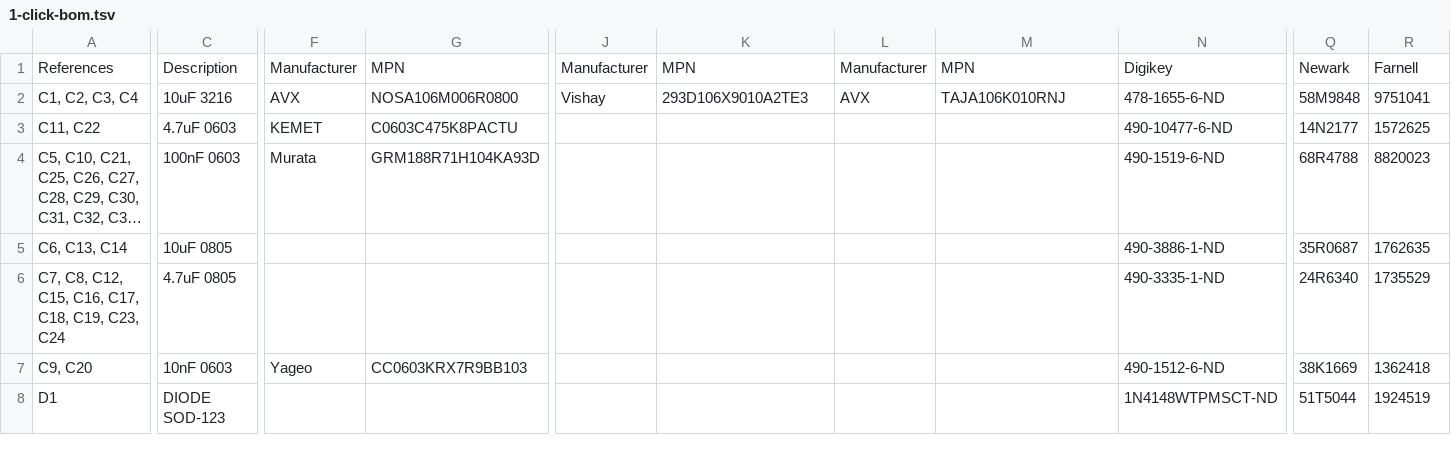
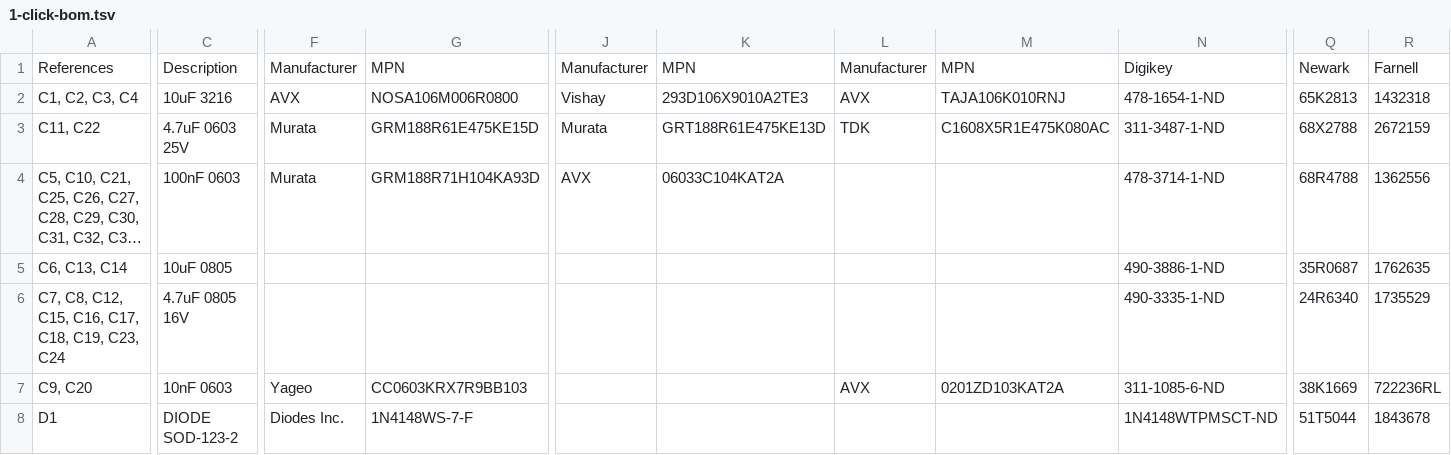
Before and after one commit to julbouln/ice40_eink_controller, a TSV file: hardware/1-click-bom.tsv, drawn as a sheet; only a part is shown, gaps mark what is left out; long unchanged cells end in …; the diff covers the shown part only; the diff names each change by its address in the sheet, - before the commit and + after, or states it on an @@ line.

Commit message:
Fix BOM errors and improve part selection

```diff
--- a/hardware/1-click-bom.tsv
+++ b/hardware/1-click-bom.tsv
-N2: 478-1655-6-ND
+N2: 478-1654-1-ND
-Q2: 58M9848
+Q2: 65K2813
-R2: 9751041
+R2: 1432318
-C3: 4.7uF 0603
+C3: 4.7uF 0603 25V
-F3: KEMET
+F3: Murata
-G3: C0603C475K8PACTU
+G3: GRM188R61E475KE15D
-J3: (empty)
+J3: Murata
-K3: (empty)
+K3: GRT188R61E475KE13D
-L3: (empty)
+L3: TDK
-M3: (empty)
+M3: C1608X5R1E475K080AC
-N3: 490-10477-6-ND
+N3: 311-3487-1-ND
-Q3: 14N2177
+Q3: 68X2788
-R3: 1572625
+R3: 2672159
-J4: (empty)
+J4: AVX
-K4: (empty)
+K4: 06033C104KAT2A
-N4: 490-1519-6-ND
+N4: 478-3714-1-ND
-R4: 8820023
+R4: 1362556
-C6: 4.7uF 0805
+C6: 4.7uF 0805 16V
-L7: (empty)
+L7: AVX
-M7: (empty)
+M7: 0201ZD103KAT2A
-N7: 490-1512-6-ND
+N7: 311-1085-6-ND
-R7: 1362418
+R7: 722236RL
-C8: DIODE SOD-123
+C8: DIODE SOD-123-2
-F8: (empty)
+F8: Diodes Inc.
-G8: (empty)
+G8: 1N4148WS-7-F
-R8: 1924519
+R8: 1843678
```
Also changed, not shown: 1 added row and 113 edited cells elsewhere in this file.
